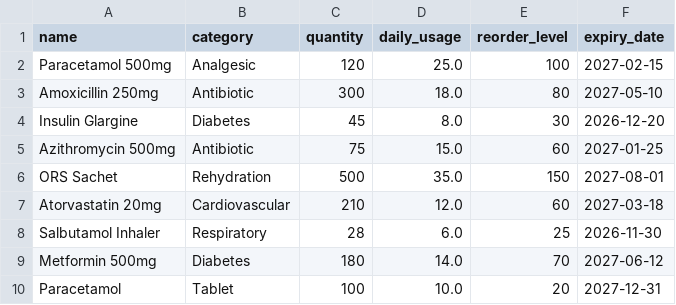
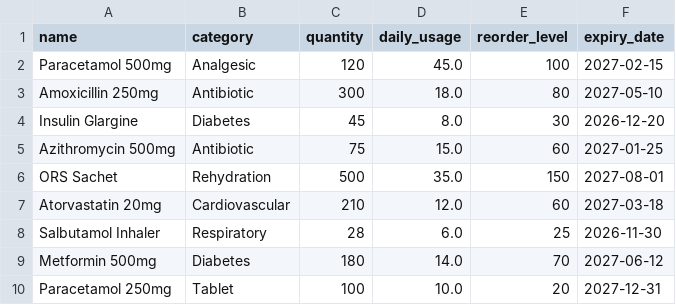
Before and after one commit to ankitjaiswal13-blip/MedGuard_AI_HackDevengers_MVP, a CSV file: backend/data/inventory.csv, drawn as a sheet.

Commit message:
Update daily usage and correct Paracetamol entry

```diff
--- a/backend/data/inventory.csv
+++ b/backend/data/inventory.csv
@@ -1,3 +1,3 @@
 name,category,quantity,daily_usage,reorder_level,expiry_date
-Paracetamol 500mg,Analgesic,120,25.0,100,2027-02-15
+Paracetamol 500mg,Analgesic,120,45.0,100,2027-02-15
 Amoxicillin 250mg,Antibiotic,300,18.0,80,2027-05-10
@@ -9,2 +9,2 @@ Salbutamol Inhaler,Respiratory,28,6.0,25,2026-11-30
 Metformin 500mg,Diabetes,180,14.0,70,2027-06-12
-Paracetamol,Tablet,100,10.0,20,2027-12-31
+Paracetamol 250mg,Tablet,100,10.0,20,2027-12-31
```
